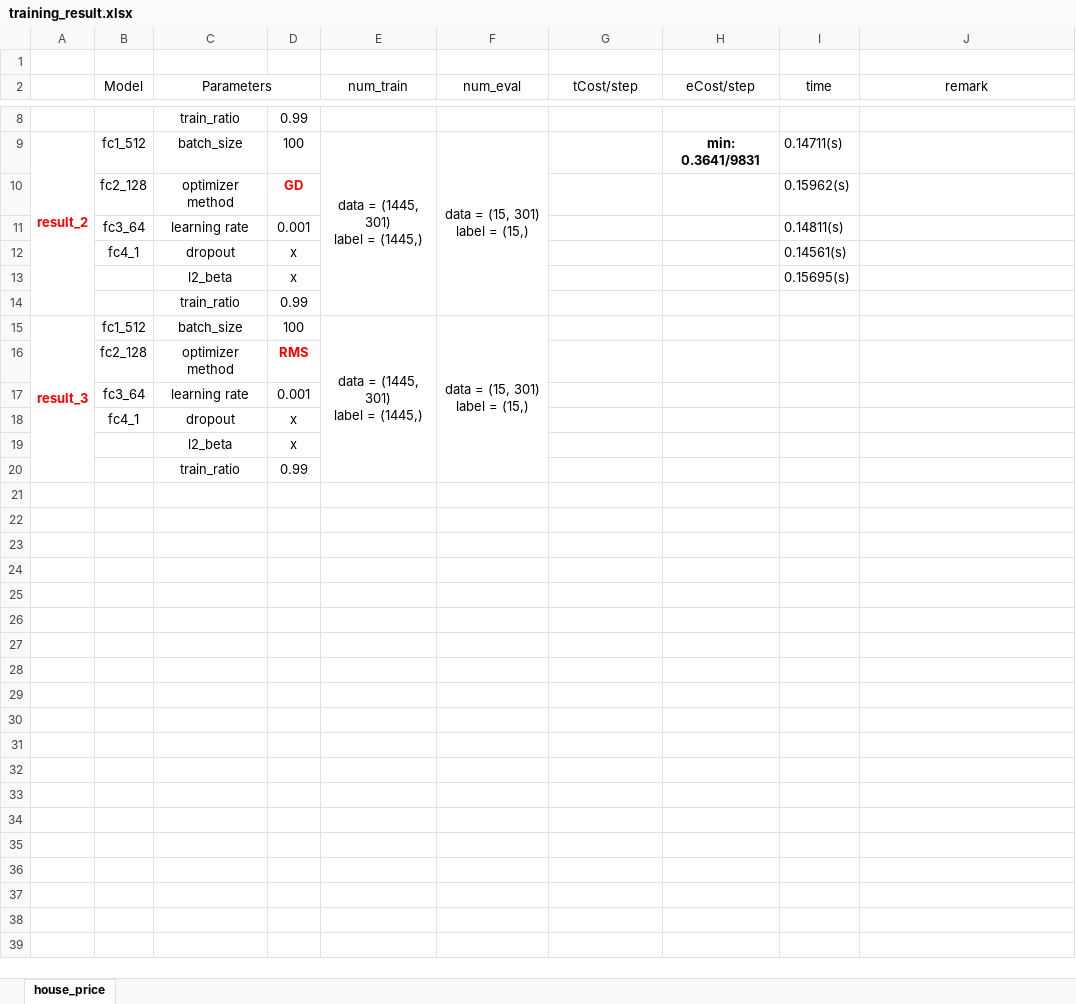
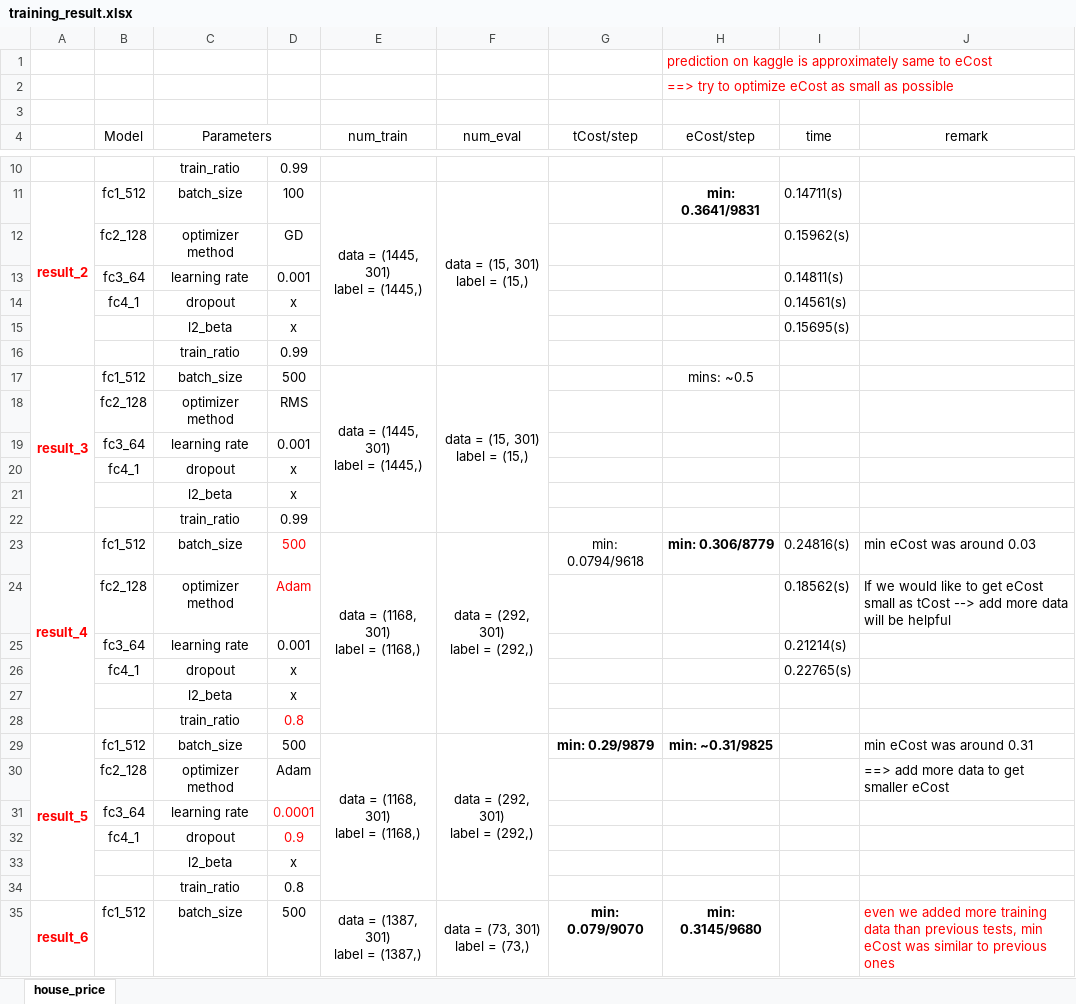
Before and after one commit to Cuongvn08/tensorflow_kaggle_house_price, an Excel workbook: training_result.xlsx, sheet house_price, drawn as a sheet; only a part is shown, gaps mark what is left out; values as stored, in another font and other column widths than the file's, no borders; addresses are those after the commit; ↵ is a line break in a cell; the diff covers the shown part only; the diff names each change by its address in the sheet, - before the commit and + after, or states it on an @@ line.

Commit message:
- Updated hyperparams. - Edited data reading

```diff
--- a/training_result.xlsx (sheet house_price)
+++ b/training_result.xlsx (sheet house_price)
+row 1:  |  |  |  |  |  |  | prediction on kaggle is approximately same to eCost
+row 2:  |  |  |  |  |  |  | ==> try to optimize eCost as small as possible
@@ D12 bold: on → off, text colour: #FF0000 → black @@
-D17: 100
+D17: 500
-H17 (eCost/step): (empty)
+H17 (eCost/step): mins: ~0.5
@@ D18 bold: on → off, text colour: #FF0000 → black @@
+row 23: result_4 | fc1_512 | batch_size | 500 | data = (1168, 301) ↵ label = (1168,) | data = (292, 301) ↵ label = (292,) | min: 0.0794/9618 | min: 0.306/8779 | 0.24816(s) | min eCost was around 0.03
+row 24:  | fc2_128 | optimizer method | Adam |  |  |  |  | 0.18562(s) | If we would like to get eCost small as tCost --> add more data will be helpful
+row 25:  | fc3_64 | learning rate | 0.001 |  |  |  |  | 0.21214(s)
+row 26:  | fc4_1 | dropout | x |  |  |  |  | 0.22765(s)
+row 27:  |  | l2_beta | x
+row 28:  |  | train_ratio | 0.8
+row 29: result_5 | fc1_512 | batch_size | 500 | data = (1168, 301) ↵ label = (1168,) | data = (292, 301) ↵ label = (292,) | min: 0.29/9879 | min: ~0.31/9825 |  | min eCost was around 0.31
+row 30:  | fc2_128 | optimizer method | Adam |  |  |  |  |  | ==> add more data to get smaller eCost
+row 31:  | fc3_64 | learning rate | 0.0001
+row 32:  | fc4_1 | dropout | 0.9
+row 33:  |  | l2_beta | x
+row 34:  |  | train_ratio | 0.8
+row 35: result_6 | fc1_512 | batch_size | 500 | data = (1387, 301) ↵ label = (1387,) | data = (73, 301) ↵ label = (73,) | min: 0.079/9070 | min: 0.3145/9680 |  | even we added more training data than previous tests, min eCost was similar to previous ones
```
Also changed, not shown: 17 added rows and cell formats elsewhere in this sheet, 6 other files.
